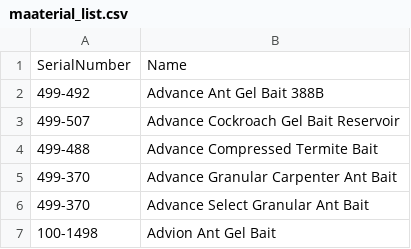
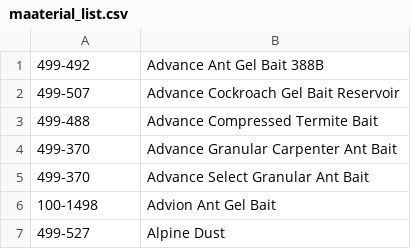
Before and after one commit to mmpc-nyc/inventory_mgmt, a CSV file: inventory/utils/epa_scraper/maaterial_list.csv, drawn as a sheet; only a part is shown; the shorter side is filled out with more unchanged rows.

Commit message:
modified epa scraper to get documentation as well as updated material to include documentation

```diff
--- a/inventory/utils/epa_scraper/maaterial_list.csv
+++ b/inventory/utils/epa_scraper/maaterial_list.csv
@@ -1,2 +1 @@
-SerialNumber,Name
 499-492,Advance Ant Gel Bait 388B
```
Also changed, not shown: 8 other files.
